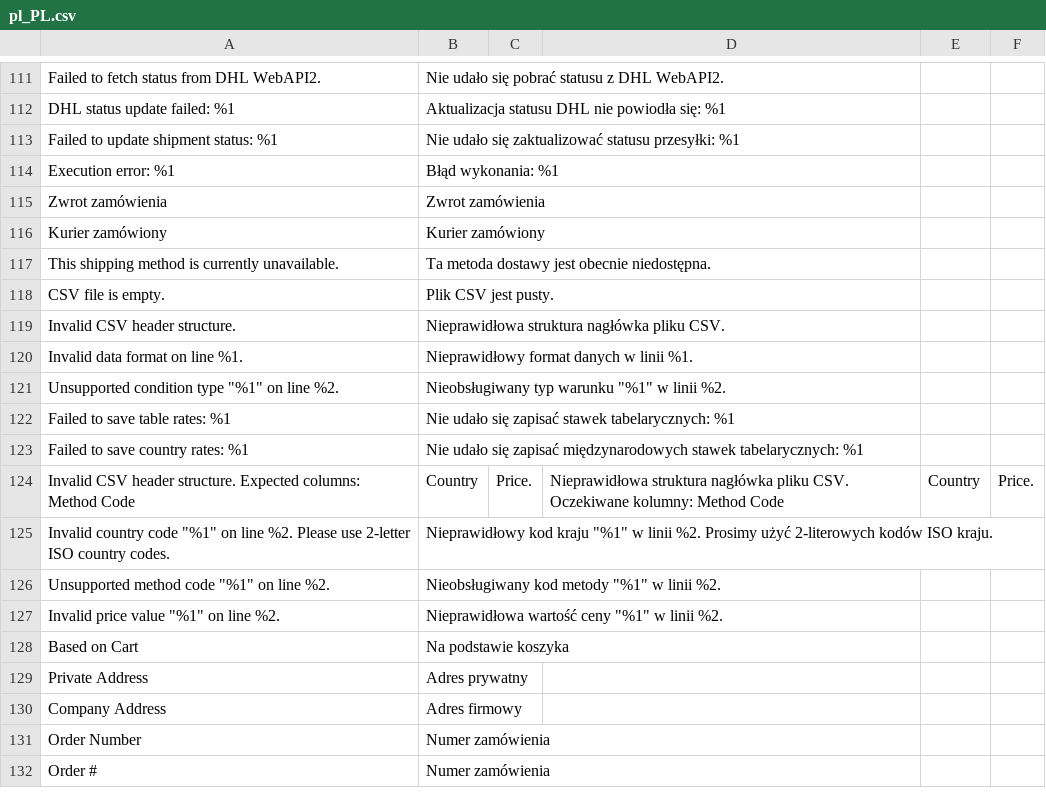
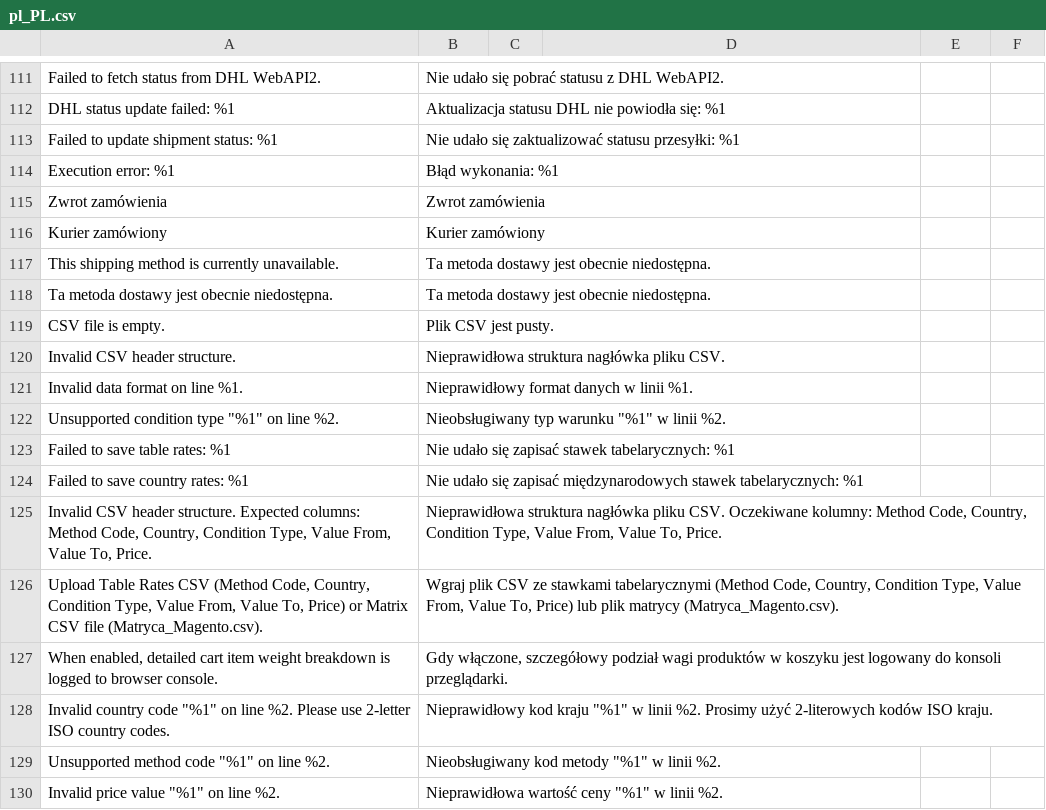
Before and after one commit to DHL-eCommerce-Poland/Magento-2, a CSV file: i18n/pl_PL.csv, drawn as a sheet; only a part is shown, gaps mark what is left out; the shorter side is filled out with more unchanged rows.

Commit message:
fix(shipping): improve unavailable method handling, tablerates export and translations
- Add Country column and sorting to table rates CSV export
- Sort default table rates CSV by method, country and condition
- Show error rate when table rate price is out of range and showmethod is enabled
- Override Carrier getConfigData('showmethod') to allow error rates in Magento checkout
- Display method title for unavailable rate errors in checkout
- Set canRestore on specificerrmsg fields and default to translated message
- Add missing translations in pl_PL and en_US dictionaries

```diff
--- a/i18n/pl_PL.csv
+++ b/i18n/pl_PL.csv
@@ -117,2 +117,3 @@
 "This shipping method is currently unavailable.","Ta metoda dostawy jest obecnie niedostępna."
+"Ta metoda dostawy jest obecnie niedostępna.","Ta metoda dostawy jest obecnie niedostępna."
 "CSV file is empty.","Plik CSV jest pusty."
@@ -123,3 +124,5 @@
 "Failed to save country rates: %1","Nie udało się zapisać międzynarodowych stawek tabelarycznych: %1"
-"Invalid CSV header structure. Expected columns: Method Code"," Country"," Price.","Nieprawidłowa struktura nagłówka pliku CSV. Oczekiwane kolumny: Method Code"," Country"," Price."
+"Invalid CSV header structure. Expected columns: Method Code, Country, Condition Type, Value From, Value To, Price.","Nieprawidłowa struktura nagłówka pliku CSV. Oczekiwane kolumny: Method Code, Country, Condition Type, Value From, Value To, Price."
+"Upload Table Rates CSV (Method Code, Country, Condition Type, Value From, Value To, Price) or Matrix CSV file (Matryca_Magento.csv).","Wgraj plik CSV ze stawkami tabelarycznymi (Method Code, Country, Condition Type, Value From, Value To, Price) lub plik matrycy (Matryca_Magento.csv)."
+"When enabled, detailed cart item weight breakdown is logged to browser console.","Gdy włączone, szczegółowy podział wagi produktów w koszyku jest logowany do konsoli przeglądarki."
 "Invalid country code ""%1"" on line %2. Please use 2-letter ISO country codes.","Nieprawidłowy kod kraju ""%1"" w linii %2. Prosimy użyć 2-literowych kodów ISO kraju."
```
Also changed, not shown: etc/dhl_tablerates_default.csv, i18n/en_US.csv, 6 other files.
